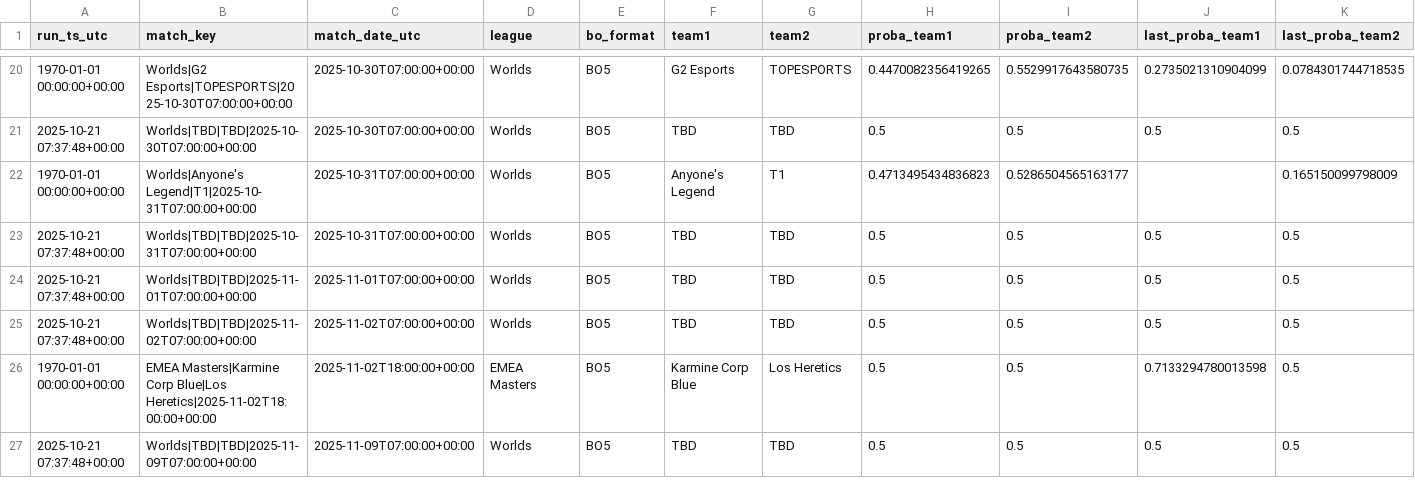
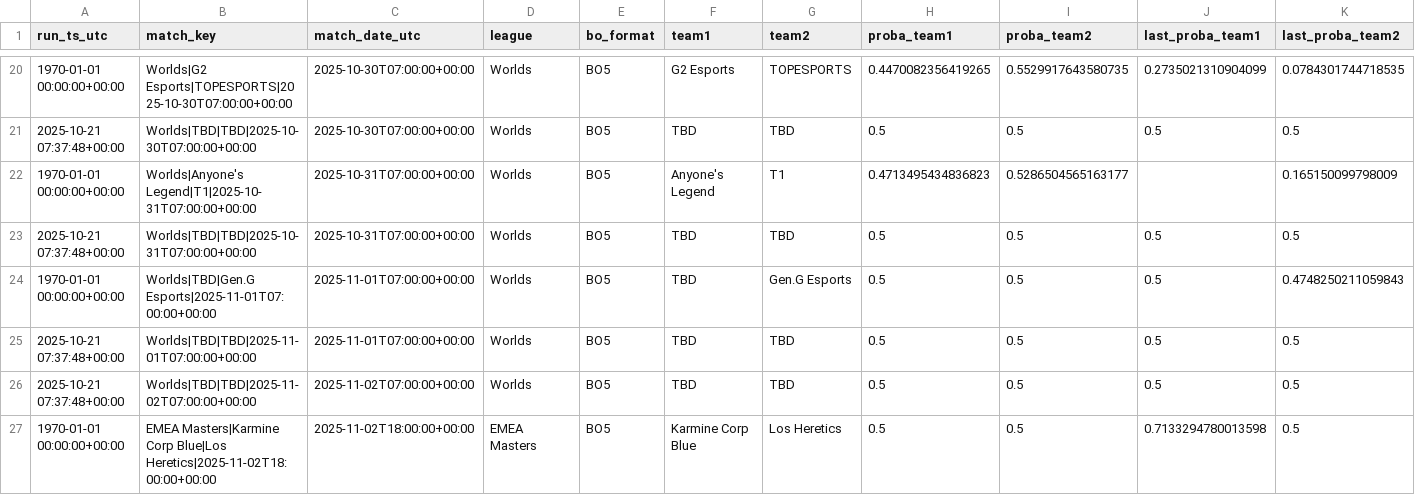
Before and after one commit to franc0510/streamlit-shine-sparkle, a CSV file: Documents/predictions_history.csv, drawn as a sheet; only a part is shown, gaps mark what is left out; the shorter side is filled out with more unchanged rows; rows hold the shown columns only; the diff names each change by its address in the sheet, - before the commit and + after, or states it on an @@ line.

```diff
--- a/Documents/predictions_history.csv
+++ b/Documents/predictions_history.csv
+row 24: 1970-01-01 00:00:00+00:00 | Worlds|TBD|Gen.G Esports|2025-11-01T07:00:00+00:00 | 2025-11-01T07:00:00+00:00 | Worlds | BO5 | TBD | Gen.G Esports | 0.5 | 0.5 | 0.5 | 0.4748250211059843
```
Also changed, not shown: Documents/schedule_with_probs.csv, 1 other file.
